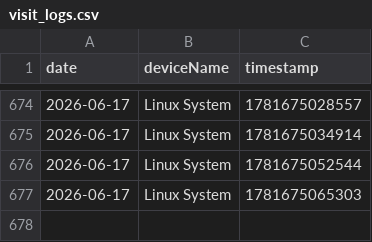
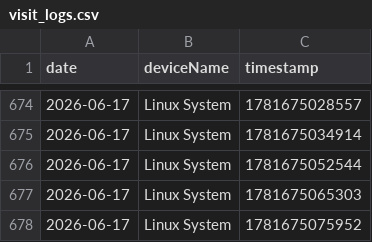
Before and after one commit to 3omarhs/crtv-rarities-products, a CSV file: data/visit_logs.csv, drawn as a sheet; only a part is shown, gaps mark what is left out; the diff names each change by its address in the sheet, - before the commit and + after, or states it on an @@ line.

Commit message:
Tracking: New Visit

```diff
--- a/data/visit_logs.csv
+++ b/data/visit_logs.csv
+row 678: 2026-06-17 | Linux System | 1781675075952
```
